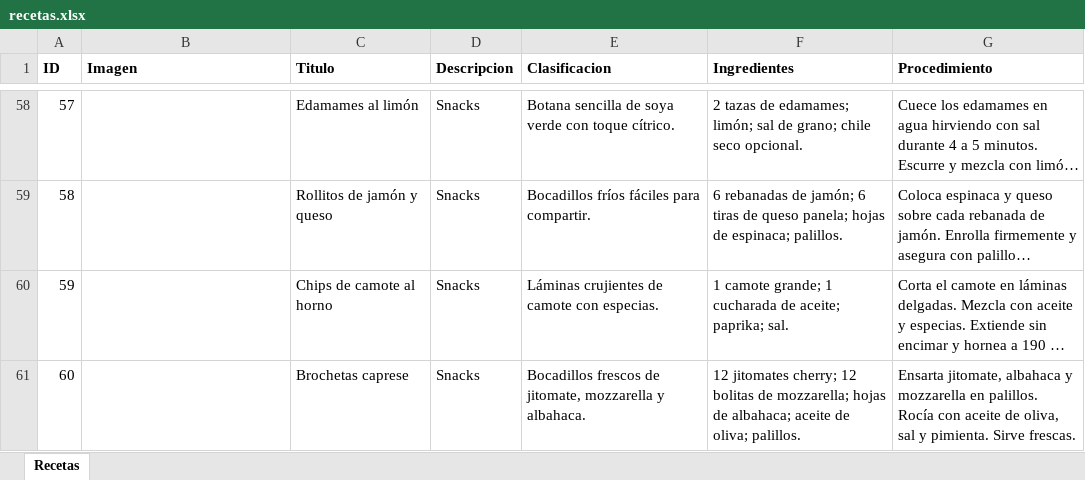
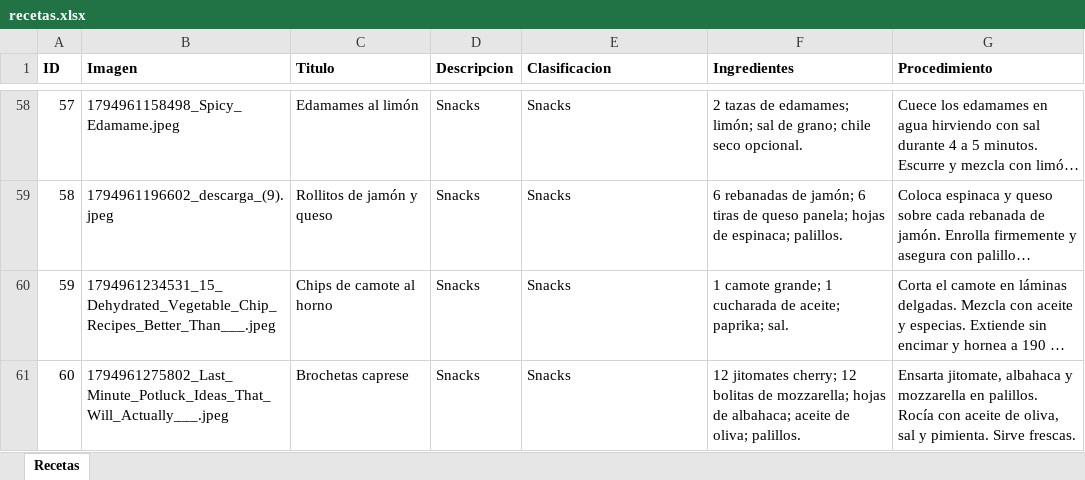
Before and after one commit to RoninKimura/Restario_UAEM, an Excel workbook: Recetario-UAEM/datos/recetas.xlsx, sheet Recetas, drawn as a sheet; only a part is shown, gaps mark what is left out; long unchanged cells end in …; values as stored, in another font and other column widths than the file's, no borders; the diff covers the shown part only; the diff names each change by its address in the sheet, - before the commit and + after, or states it on an @@ line.

Commit message:
Recetas con mas Imagenes
solo agregamos mas imagenes

```diff
--- a/Recetario-UAEM/datos/recetas.xlsx (sheet Recetas)
+++ b/Recetario-UAEM/datos/recetas.xlsx (sheet Recetas)
-B58 (Imagen): (empty)
+B58 (Imagen): 1794961158498_Spicy_Edamame.jpeg
-E58 (Clasificacion): Botana sencilla de soya verde con toque cítrico.
+E58 (Clasificacion): Snacks
-B59 (Imagen): (empty)
+B59 (Imagen): 1794961196602_descarga_(9).jpeg
-E59 (Clasificacion): Bocadillos fríos fáciles para compartir.
+E59 (Clasificacion): Snacks
-B60 (Imagen): (empty)
+B60 (Imagen): 1794961234531_15_Dehydrated_Vegetable_Chip_Recipes_Better_Than___.jpeg
-E60 (Clasificacion): Láminas crujientes de camote con especias.
+E60 (Clasificacion): Snacks
-B61 (Imagen): (empty)
+B61 (Imagen): 1794961275802_Last_Minute_Potluck_Ideas_That_Will_Actually___.jpeg
-E61 (Clasificacion): Bocadillos frescos de jitomate, mozzarella y albahaca.
+E61 (Clasificacion): Snacks
```
Also changed, not shown: 96 edited cells elsewhere in this sheet, 55 other files.
